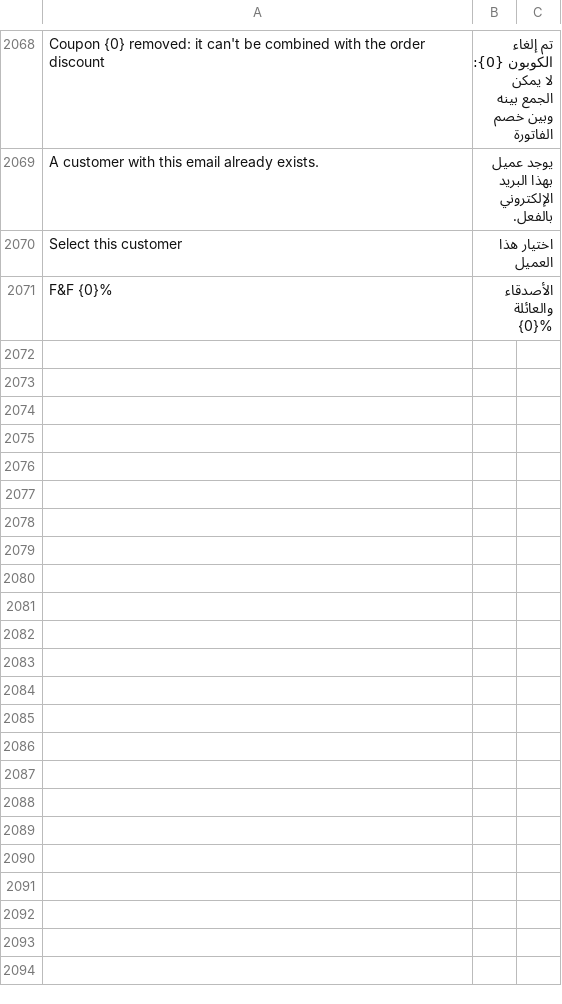
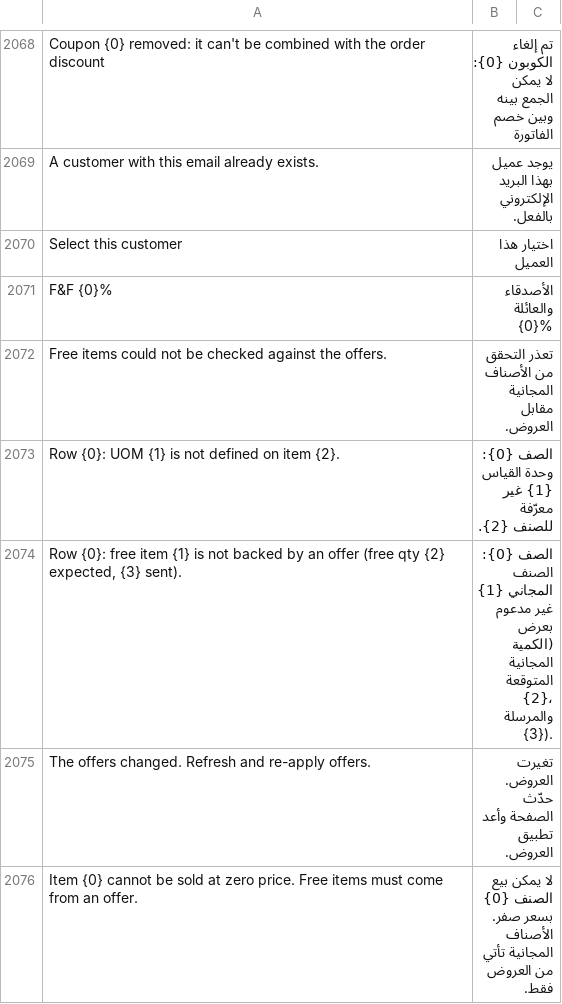
Before and after one commit to BrainWise-DEV/POSNext, a CSV file: pos_next/translations/ar.csv, drawn as a sheet; only a part is shown, gaps mark what is left out; the diff names each change by its address in the sheet, - before the commit and + after, or states it on an @@ line.

```diff
--- a/pos_next/translations/ar.csv
+++ b/pos_next/translations/ar.csv
+row 2072: Free items could not be checked against the offers. | تعذر التحقق من الأصناف المجانية مقابل العروض.
+row 2073: Row {0}: UOM {1} is not defined on item {2}. | الصف {0}: وحدة القياس {1} غير معرّفة للصنف {2}.
+row 2074: Row {0}: free item {1} is not backed by an offer (free qty {2} expected, {3} sent). | الصف {0}: الصنف المجاني {1} غير مدعوم بعرض (الكمية المجانية المتوقعة {2}، والمرسلة {3}).
+row 2075: The offers changed. Refresh and re-apply offers. | تغيرت العروض. حدّث الصفحة وأعد تطبيق العروض.
+row 2076: Item {0} cannot be sold at zero price. Free items must come from an offer. | لا يمكن بيع الصنف {0} بسعر صفر. الأصناف المجانية تأتي من العروض فقط.
```
Also changed, not shown: 5 other files.
